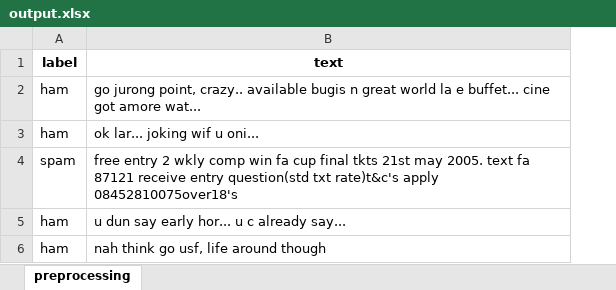
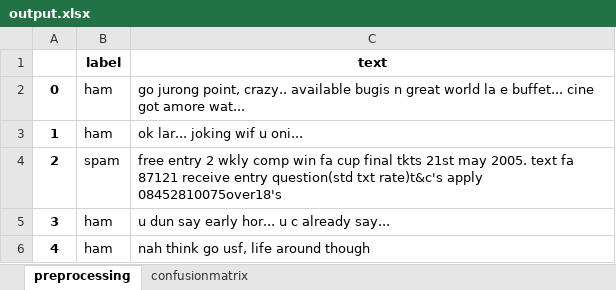
Before and after one commit to vcosmin2701/python-text-classification, an Excel workbook: output.xlsx, sheet preprocessing, drawn as a sheet; values as stored, in another font and other column widths than the file's, no borders; the diff names each change by its address in the sheet, - before the commit and + after, or states it on an @@ line.

```diff
--- a/output.xlsx (sheet preprocessing)
+++ b/output.xlsx (sheet preprocessing)
+sheet tab: confusionmatrix
+column A, rows 2-6: 0 | 1 | 2 | 3 | 4
```
Also changed, not shown: 1 other file.
